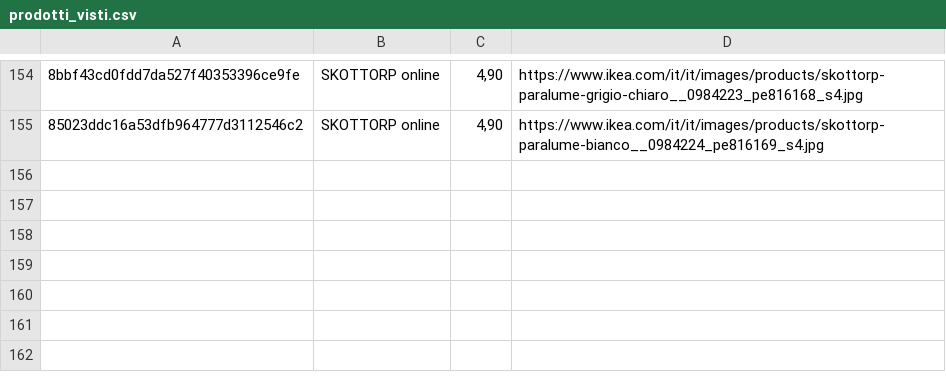
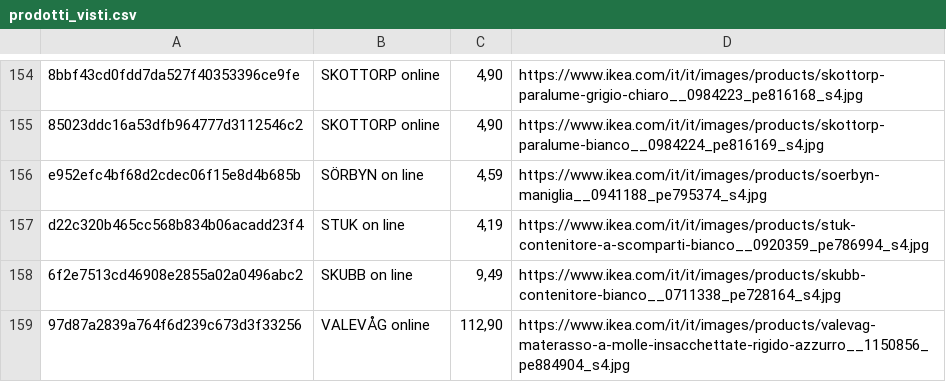
Before and after one commit to flanzuise00-tech/Ikea_NAP, a CSV file: prodotti_visti.csv, drawn as a sheet; only a part is shown, gaps mark what is left out; the diff names each change by its address in the sheet, - before the commit and + after, or states it on an @@ line.

```diff
--- a/prodotti_visti.csv
+++ b/prodotti_visti.csv
+row 156: e952efc4bf68d2cdec06f15e8d4b685b | SÖRBYN on line | 4,59 | https://www.ikea.com/it/it/images/products/soerbyn-maniglia__0941188_pe795374_s4.jpg
+row 157: d22c320b465cc568b834b06acadd23f4 | STUK on line | 4,19 | https://www.ikea.com/it/it/images/products/stuk-contenitore-a-scomparti-bianco__0920359_pe786994_s4.jpg
+row 158: 6f2e7513cd46908e2855a02a0496abc2 | SKUBB on line | 9,49 | https://www.ikea.com/it/it/images/products/skubb-contenitore-bianco__0711338_pe728164_s4.jpg
+row 159: 97d87a2839a764f6d239c673d3f33256 | VALEVÅG online | 112,90 | https://www.ikea.com/it/it/images/products/valevag-materasso-a-molle-insacchettate-rigido-azzurro__1150856_pe884904_s4.jpg
```
